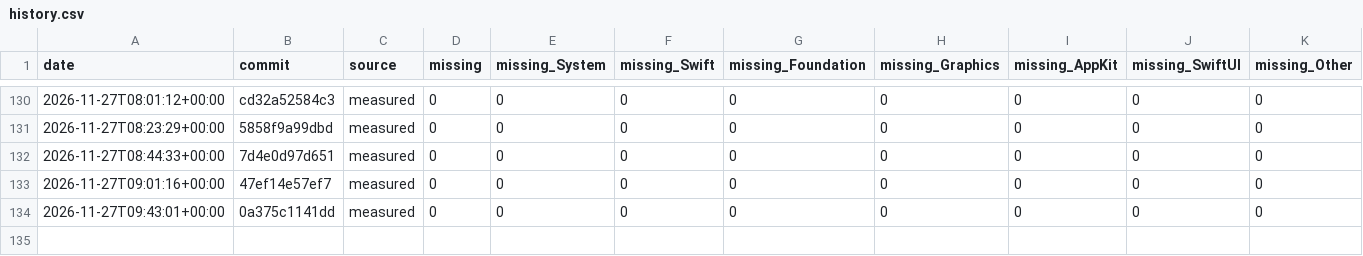
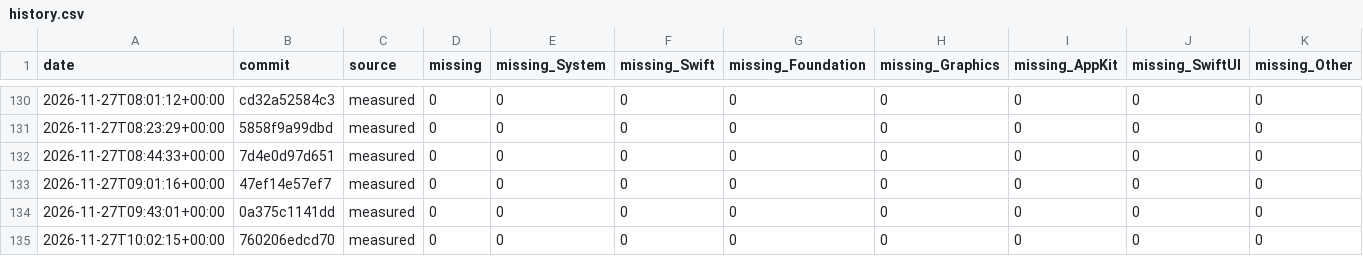
Before and after one commit to GhouI/bitten, a CSV file: history.csv, drawn as a sheet; only a part is shown, gaps mark what is left out.

```diff
--- a/history.csv
+++ b/history.csv
@@ -134 +134,2 @@ date,commit,source,missing,missing_System,missing_Swift,missing_Foundation,missi
 2026-11-27T09:43:01+00:00,0a375c1141dd,measured,0,0,0,0,0,0,0,0
+2026-11-27T10:02:15+00:00,760206edcd70,measured,0,0,0,0,0,0,0,0
```
Also changed, not shown: 1 other file.
